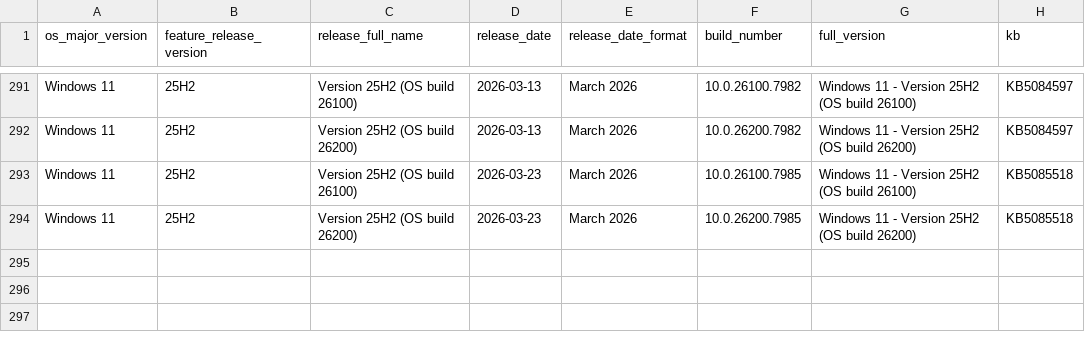
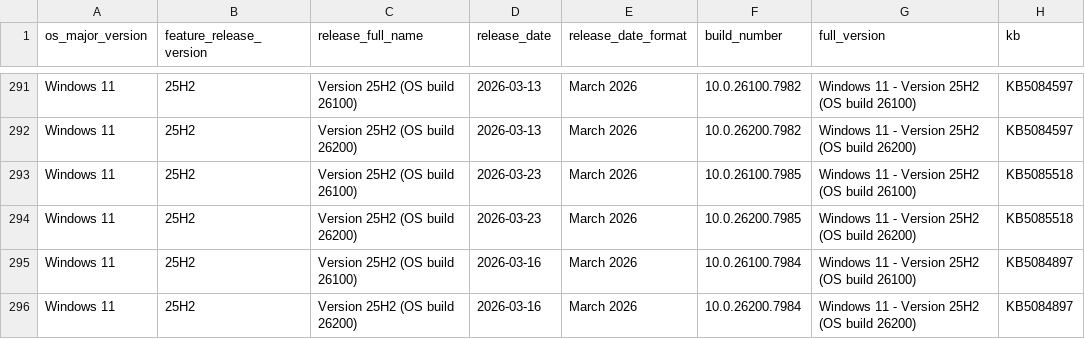
Before and after one commit to Clemv95/Windows-Update-CSV-Scraper, a CSV file: win11_builds.csv, drawn as a sheet; only a part is shown, gaps mark what is left out.

```diff
--- a/win11_builds.csv
+++ b/win11_builds.csv
@@ -294 +294,3 @@ Windows 11,25H2,Version 25H2 (OS build 26100),2026-03-23,March 2026,10.0.26100.7
 Windows 11,25H2,Version 25H2 (OS build 26200),2026-03-23,March 2026,10.0.26200.7985,Windows 11 - Version 25H2 (OS build 26200),KB5085518
+Windows 11,25H2,Version 25H2 (OS build 26100),2026-03-16,March 2026,10.0.26100.7984,Windows 11 - Version 25H2 (OS build 26100),KB5084897
+Windows 11,25H2,Version 25H2 (OS build 26200),2026-03-16,March 2026,10.0.26200.7984,Windows 11 - Version 25H2 (OS build 26200),KB5084897
```
